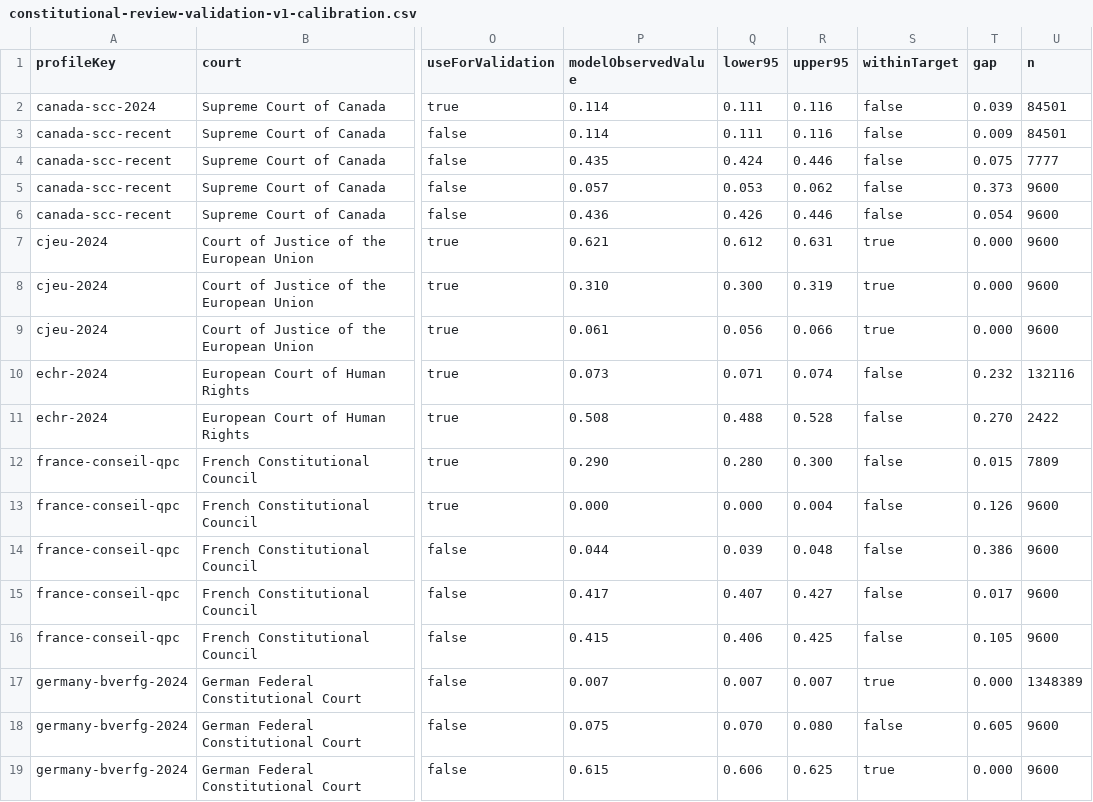
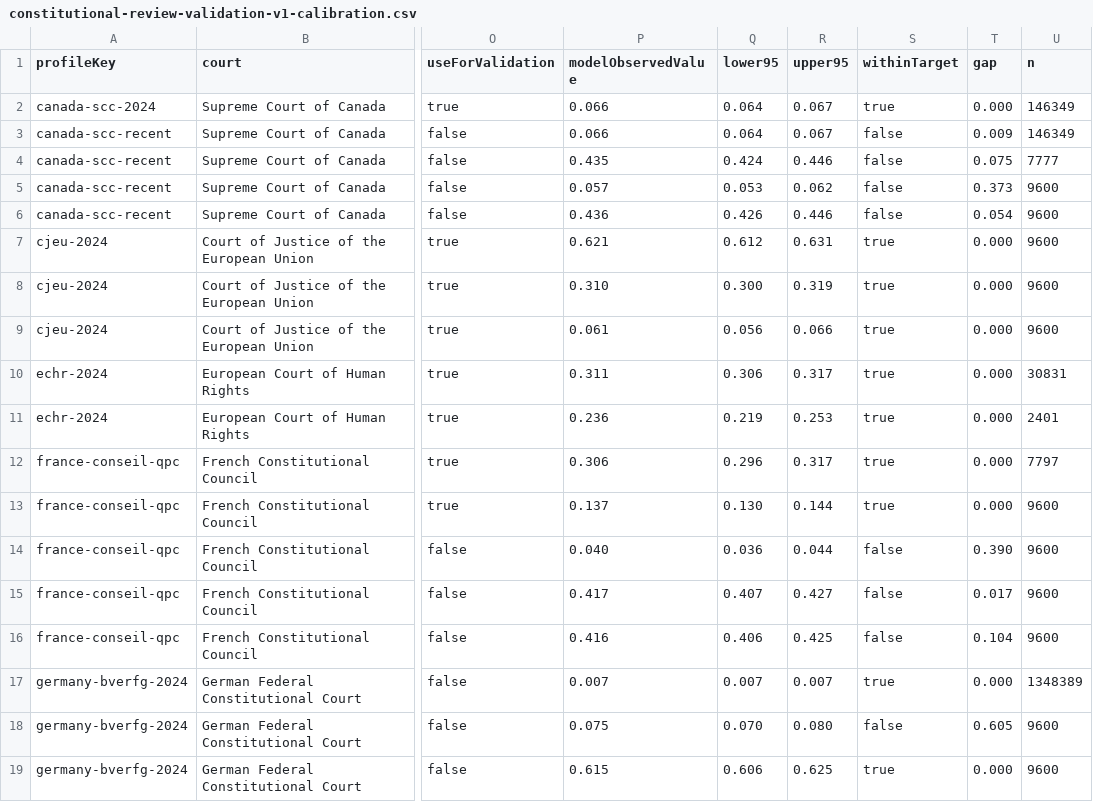
Before and after one commit to Jacoba1100254352/constitutional-review-simulator, a CSV file: reports/constitutional-review-validation-v1-calibration.csv, drawn as a sheet; only a part is shown, gaps mark what is left out; the diff covers the shown part only; the diff names each change by its address in the sheet, - before the commit and + after, or states it on an @@ line.

```diff
--- a/reports/constitutional-review-validation-v1-calibration.csv
+++ b/reports/constitutional-review-validation-v1-calibration.csv
-P2:P3 (modelObservedValue): 0.114
+P2:P3 (modelObservedValue): 0.066
-Q2:Q3 (lower95): 0.111
+Q2:Q3 (lower95): 0.064
-R2:R3 (upper95): 0.116
+R2:R3 (upper95): 0.067
-S2 (withinTarget): false
+S2 (withinTarget): true
-T2 (gap): 0.039
+T2 (gap): 0.000
-U2:U3 (n): 84501
+U2:U3 (n): 146349
-P10 (modelObservedValue): 0.073
+P10 (modelObservedValue): 0.311
-Q10 (lower95): 0.071
+Q10 (lower95): 0.306
-R10 (upper95): 0.074
+R10 (upper95): 0.317
-S10:S13 (withinTarget): false
+S10:S13 (withinTarget): true
-T10 (gap): 0.232
+T10 (gap): 0.000
-U10 (n): 132116
+U10 (n): 30831
-P11 (modelObservedValue): 0.508
+P11 (modelObservedValue): 0.236
-Q11 (lower95): 0.488
+Q11 (lower95): 0.219
-R11 (upper95): 0.528
+R11 (upper95): 0.253
-T11 (gap): 0.270
+T11 (gap): 0.000
-U11 (n): 2422
+U11 (n): 2401
-P12 (modelObservedValue): 0.290
+P12 (modelObservedValue): 0.306
-Q12 (lower95): 0.280
+Q12 (lower95): 0.296
-R12 (upper95): 0.300
+R12 (upper95): 0.317
-T12 (gap): 0.015
+T12 (gap): 0.000
-U12 (n): 7809
+U12 (n): 7797
-P13 (modelObservedValue): 0.000
+P13 (modelObservedValue): 0.137
-Q13 (lower95): 0.000
+Q13 (lower95): 0.130
-R13 (upper95): 0.004
+R13 (upper95): 0.144
-T13 (gap): 0.126
+T13 (gap): 0.000
-P14 (modelObservedValue): 0.044
+P14 (modelObservedValue): 0.040
-Q14 (lower95): 0.039
+Q14 (lower95): 0.036
-R14 (upper95): 0.048
+R14 (upper95): 0.044
-T14 (gap): 0.386
+T14 (gap): 0.390
-P16 (modelObservedValue): 0.415
+P16 (modelObservedValue): 0.416
-T16 (gap): 0.105
+T16 (gap): 0.104
```
Also changed, not shown: 44 edited cells elsewhere in this file, reports/constitutional-review-empirical-platform-v1-families.csv, reports/constitutional-review-empirical-platform-v1-promotion-queue.csv, 37 other files.
